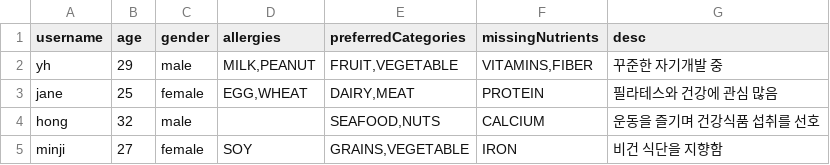
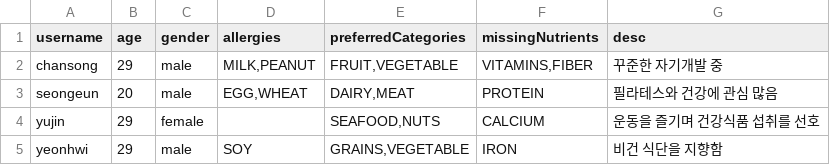
Before and after one commit to curryboy371/project_smart_fridge, a CSV file: tool/csv/user_profile.csv, drawn as a sheet.

```diff
--- a/tool/csv/user_profile.csv
+++ b/tool/csv/user_profile.csv
@@ -1,5 +1,5 @@
 username,age,gender,allergies,preferredCategories,missingNutrients,desc
-yh,29,male,"MILK,PEANUT","FRUIT,VEGETABLE","VITAMINS,FIBER","꾸준한 자기개발 중"
-jane,25,female,"EGG,WHEAT","DAIRY,MEAT","PROTEIN","필라테스와 건강에 관심 많음"
-hong,32,male,,"SEAFOOD,NUTS","CALCIUM","운동을 즐기며 건강식품 섭취를 선호"
-minji,27,female,"SOY","GRAINS,VEGETABLE","IRON","비건 식단을 지향함"
+chansong,29,male,"MILK,PEANUT","FRUIT,VEGETABLE","VITAMINS,FIBER","꾸준한 자기개발 중"
+seongeun,20,male,"EGG,WHEAT","DAIRY,MEAT","PROTEIN","필라테스와 건강에 관심 많음"
+yujin,29,female,,"SEAFOOD,NUTS","CALCIUM","운동을 즐기며 건강식품 섭취를 선호"
+yeonhwi,29,male,"SOY","GRAINS,VEGETABLE","IRON","비건 식단을 지향함"
```
Also changed, not shown: 3 other files.
